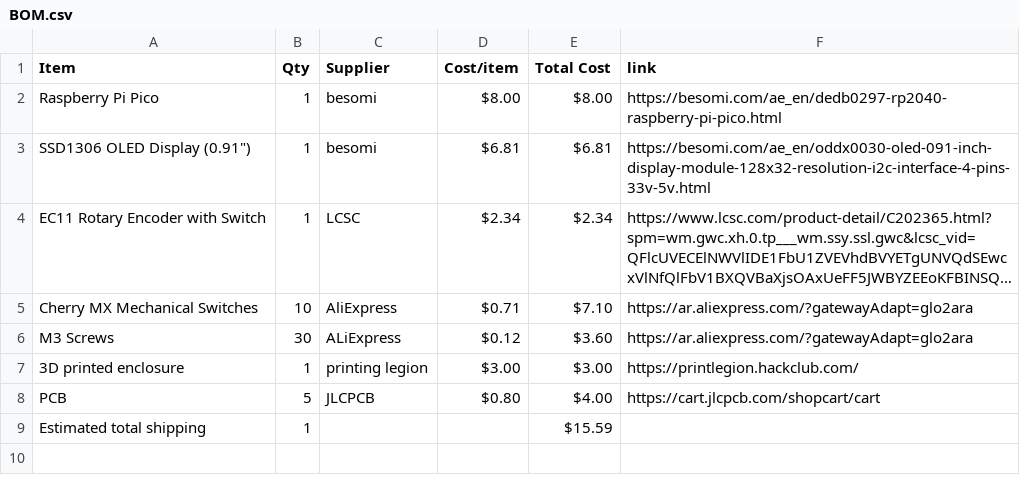
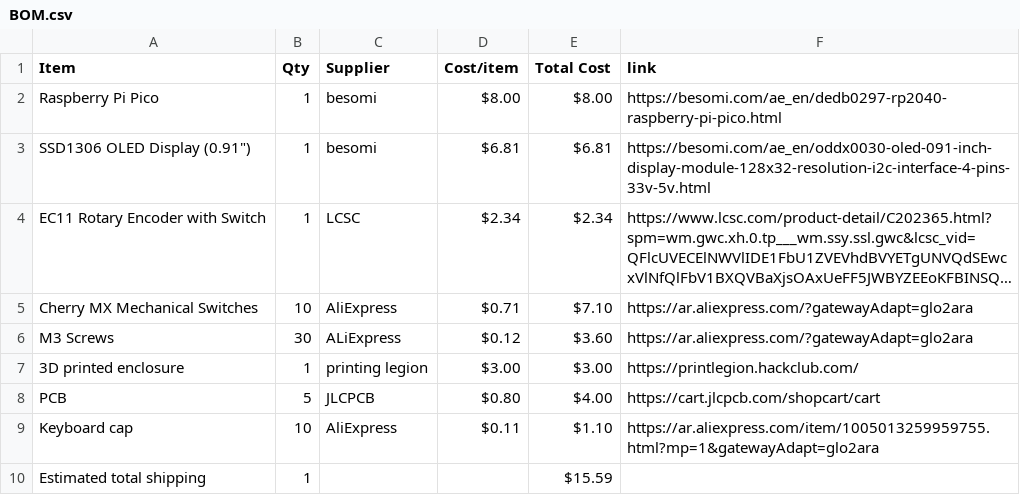
Before and after one commit to Vihaan6119/AURA, a CSV file: BOM.csv, drawn as a sheet; long unchanged cells end in …; the diff names each change by its address in the sheet, - before the commit and + after, or states it on an @@ line.

Commit message:
Sync AURA from Half Life

```diff
--- a/BOM.csv
+++ b/BOM.csv
+row 9: Keyboard cap | 10 | AliExpress | $0.11 | $1.10 | https://ar.aliexpress.com/item/1005013259959755.html?mp=1&gatewayAdapt=glo2ara
```
